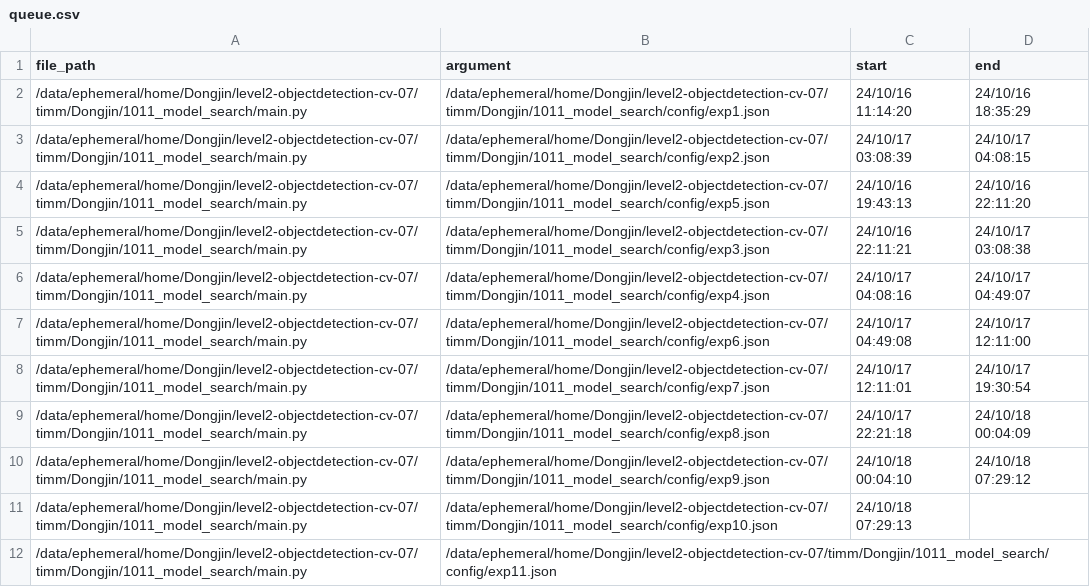
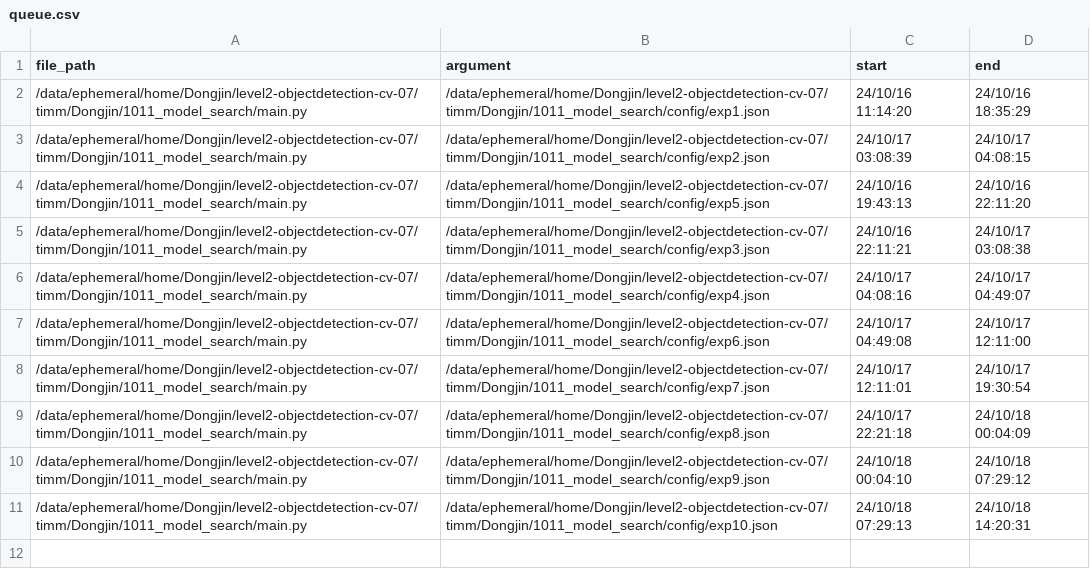
Before and after one commit to boostcampaitech7/level2-objectdetection-cv-07, a CSV file: timm/Dongjin/run_scripts/queue.csv, drawn as a sheet.

```diff
--- a/timm/Dongjin/run_scripts/queue.csv
+++ b/timm/Dongjin/run_scripts/queue.csv
@@ -10,3 +10,2 @@ file_path,argument,start,end
 /data/ephemeral/home/Dongjin/level2-objectdetection-cv-07/timm/Dongjin/1011_model_search/main.py,/data/ephemeral/home/Dongjin/level2-objectdetection-cv-07/timm/Dongjin/1011_model_search/config/exp9.json,24/10/18 00:04:10,24/10/18 07:29:12
-/data/ephemeral/home/Dongjin/level2-objectdetection-cv-07/timm/Dongjin/1011_model_search/main.py,/data/ephemeral/home/Dongjin/level2-objectdetection-cv-07/timm/Dongjin/1011_model_search/config/exp10.json,24/10/18 07:29:13,
-/data/ephemeral/home/Dongjin/level2-objectdetection-cv-07/timm/Dongjin/1011_model_search/main.py,/data/ephemeral/home/Dongjin/level2-objectdetection-cv-07/timm/Dongjin/1011_model_search/config/exp11.json,,
+/data/ephemeral/home/Dongjin/level2-objectdetection-cv-07/timm/Dongjin/1011_model_search/main.py,/data/ephemeral/home/Dongjin/level2-objectdetection-cv-07/timm/Dongjin/1011_model_search/config/exp10.json,24/10/18 07:29:13,24/10/18 14:20:31
```
Also changed, not shown: 8 other files.
